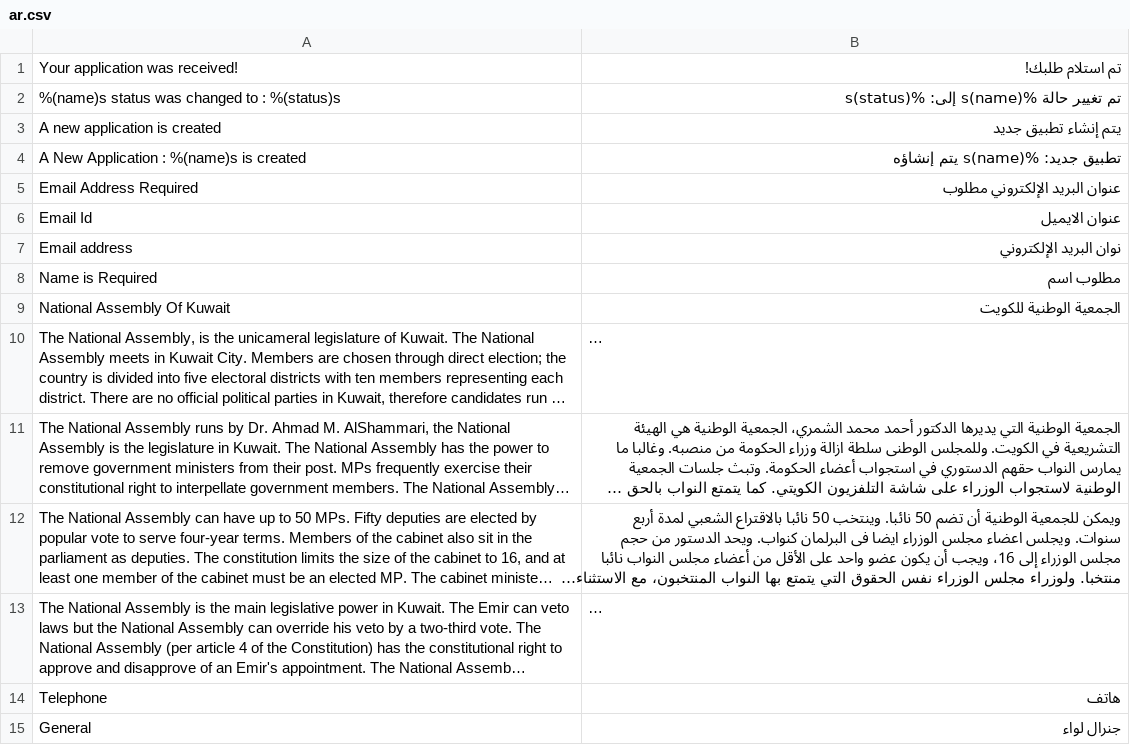
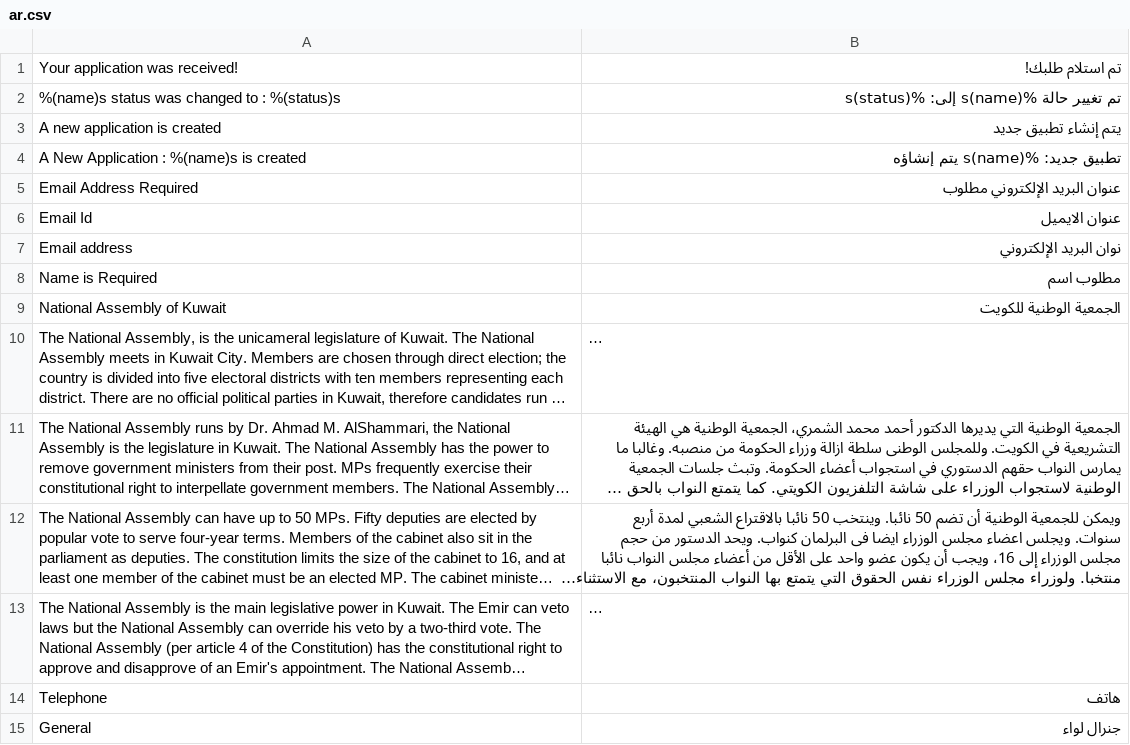
Before and after one commit to techyidiots/nas-production, a CSV file: application_6000/translations/ar.csv, drawn as a sheet; long unchanged cells end in …; the diff names each change by its address in the sheet, - before the commit and + after, or states it on an @@ line.

Commit message:
[Added] - the translations

```diff
--- a/application_6000/translations/ar.csv
+++ b/application_6000/translations/ar.csv
-A9: National Assembly Of Kuwait
+A9: National Assembly of Kuwait
```
